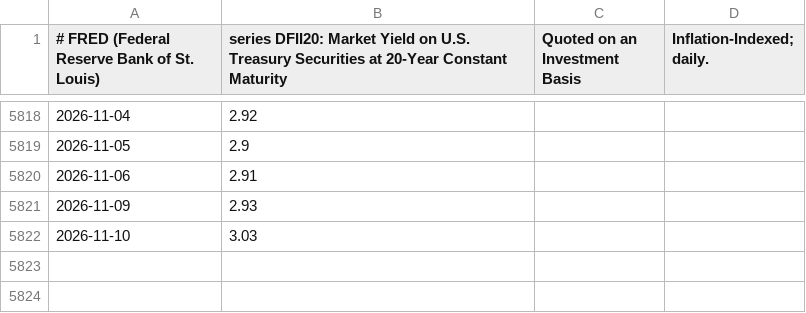
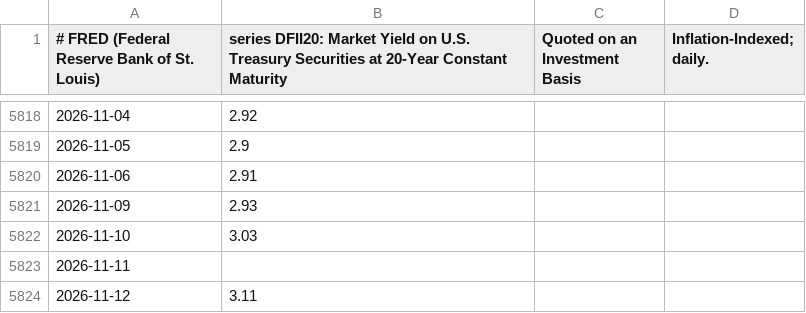
Before and after one commit to TerryJDeveau/ratesplot, a CSV file: ratesplot/data/fred/DFII20.csv, drawn as a sheet; only a part is shown, gaps mark what is left out; the diff names each change by its address in the sheet, - before the commit and + after, or states it on an @@ line.

```diff
--- a/ratesplot/data/fred/DFII20.csv
+++ b/ratesplot/data/fred/DFII20.csv
+row 5823: 2026-11-11
+row 5824: 2026-11-12 | 3.11
```
Also changed, not shown: ratesplot/data/fred/DFII10.csv, ratesplot/data/fred/DFII30.csv, 16 other files.
